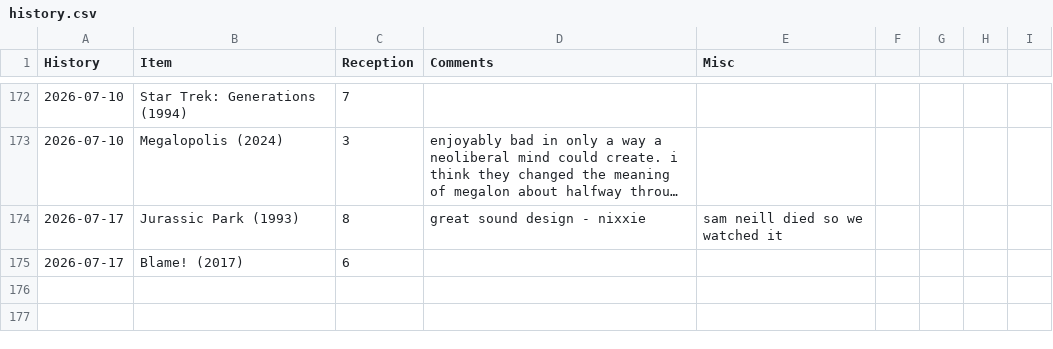
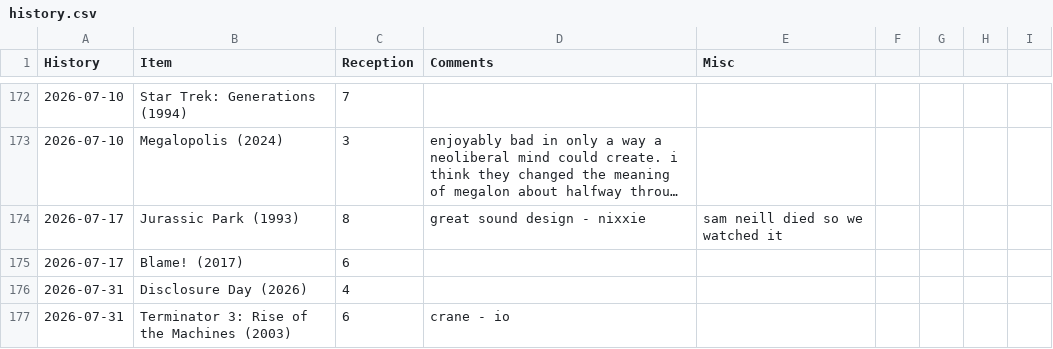
Before and after one commit to graevy/badscifi, a CSV file: history.csv, drawn as a sheet; only a part is shown, gaps mark what is left out; long unchanged cells end in ….

```diff
--- a/history.csv
+++ b/history.csv
@@ -175 +175,3 @@ History,Item,Reception,Comments,Misc
 2026-07-17,Blame! (2017),6
+2026-07-31,Disclosure Day (2026),4
+2026-07-31,Terminator 3: Rise of the Machines (2003),6,crane - io
```
Also changed, not shown: 2 other files.
